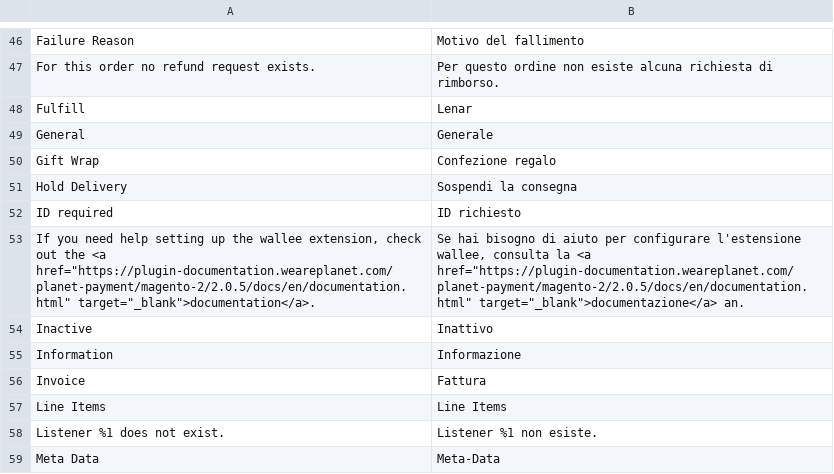
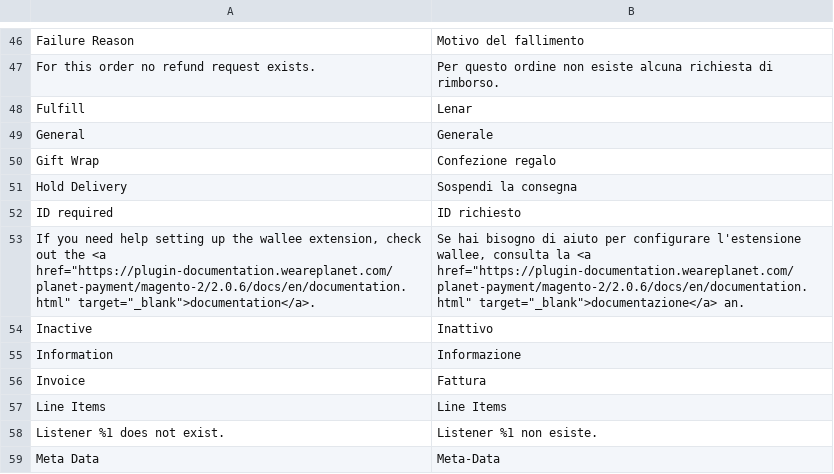
Before and after one commit to weareplanet/magento-2, a CSV file: i18n/it_CH.csv, drawn as a sheet; only a part is shown, gaps mark what is left out.

```diff
--- a/i18n/it_CH.csv
+++ b/i18n/it_CH.csv
@@ -52,3 +52,3 @@
 "ID required","ID richiesto"
-"If you need help setting up the wallee extension, check out the <a href=""https://plugin-documentation.weareplanet.com/planet-payment/magento-2/2.0.5/docs/en/documentation.html"" target=""_blank"">documentation</a>.","Se hai bisogno di aiuto per configurare l'estensione wallee, consulta la <a href=""https://plugin-documentation.weareplanet.com/planet-payment/magento-2/2.0.5/docs/en/documentation.html"" target=""_blank"">documentazione</a> an."
+"If you need help setting up the wallee extension, check out the <a href=""https://plugin-documentation.weareplanet.com/planet-payment/magento-2/2.0.6/docs/en/documentation.html"" target=""_blank"">documentation</a>.","Se hai bisogno di aiuto per configurare l'estensione wallee, consulta la <a href=""https://plugin-documentation.weareplanet.com/planet-payment/magento-2/2.0.6/docs/en/documentation.html"" target=""_blank"">documentazione</a> an."
 "Inactive","Inattivo"
```
Also changed, not shown: i18n/de_DE.csv, i18n/en_US.csv, 16 other files.
